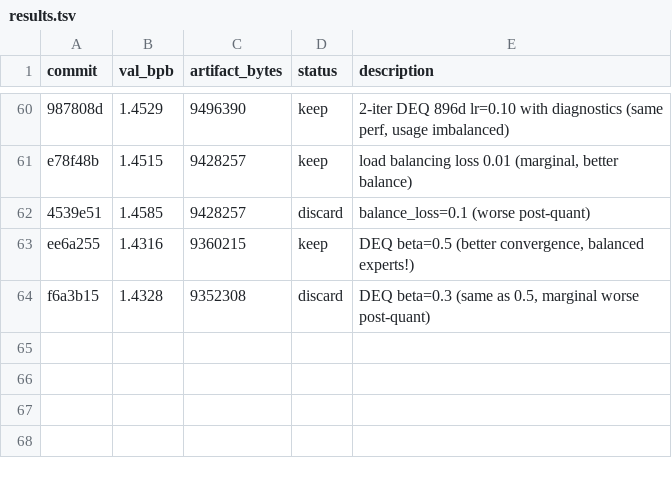
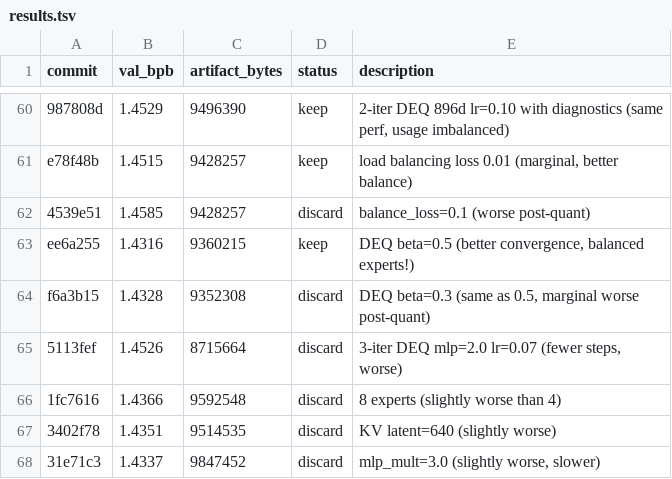
Before and after one commit to jzmyres/parameter-golf, a TSV file: experiments/results.tsv, drawn as a sheet; only a part is shown, gaps mark what is left out; the diff names each change by its address in the sheet, - before the commit and + after, or states it on an @@ line.

Commit message:
chore: update experiment logs

```diff
--- a/experiments/results.tsv
+++ b/experiments/results.tsv
+row 65: 5113fef | 1.4526 | 8715664 | discard | 3-iter DEQ mlp=2.0 lr=0.07 (fewer steps, worse)
+row 66: 1fc7616 | 1.4366 | 9592548 | discard | 8 experts (slightly worse than 4)
+row 67: 3402f78 | 1.4351 | 9514535 | discard | KV latent=640 (slightly worse)
+row 68: 31e71c3 | 1.4337 | 9847452 | discard | mlp_mult=3.0 (slightly worse, slower)
```
Also changed, not shown: 2 other files.
